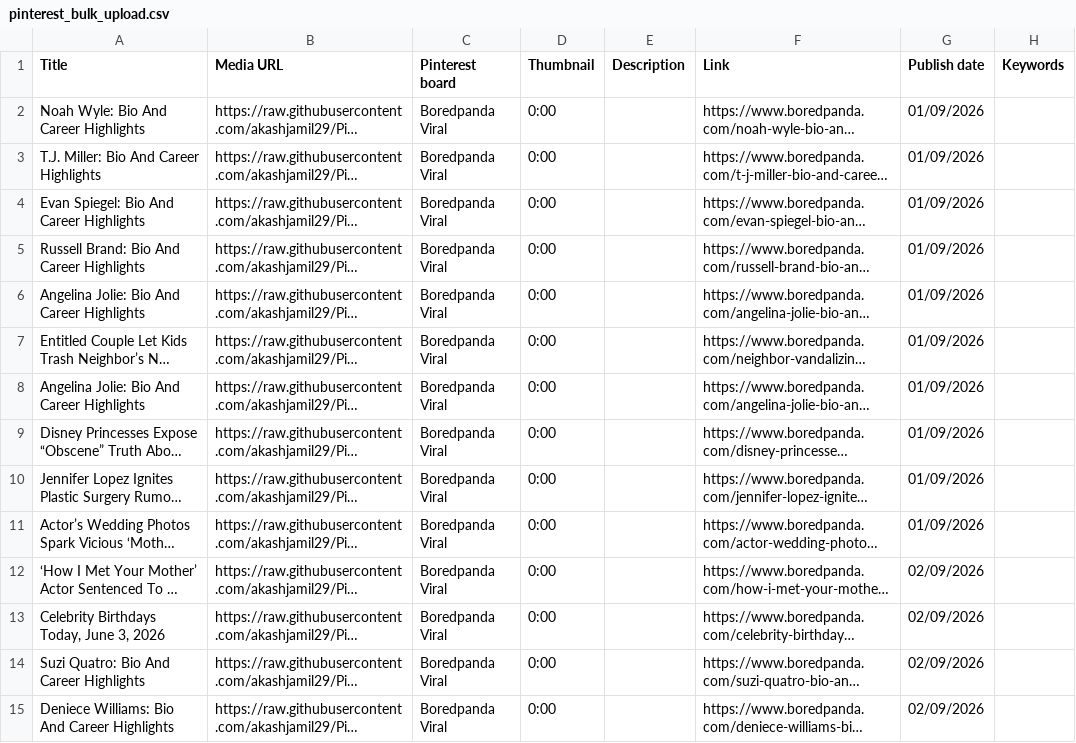
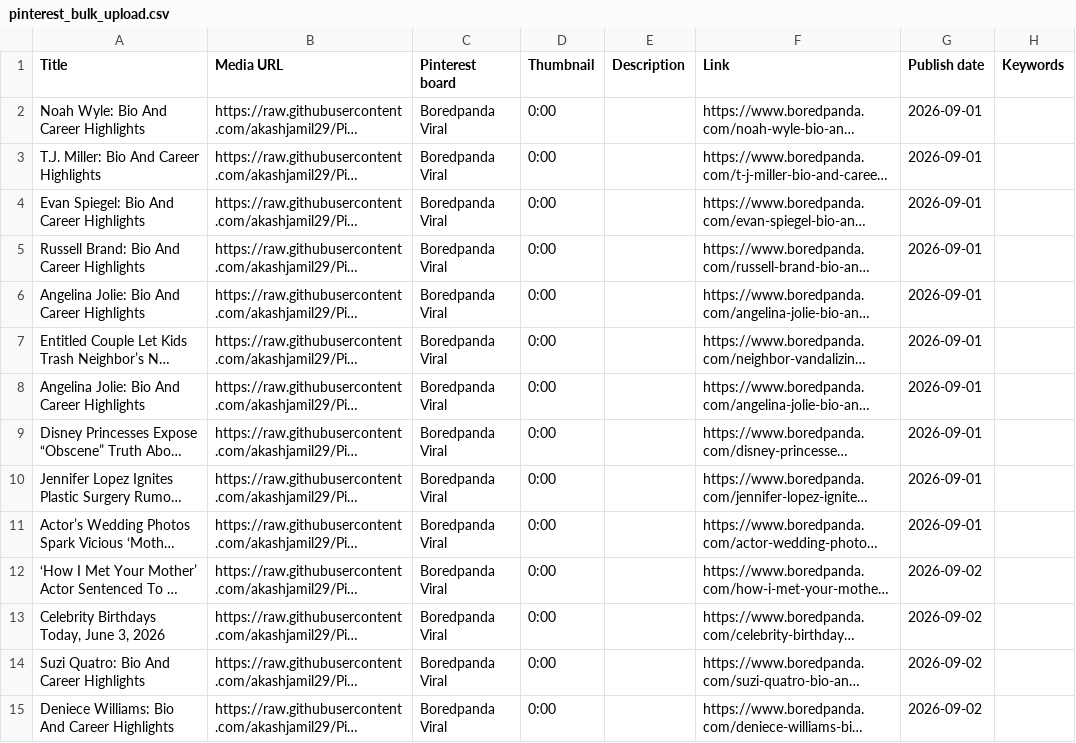
Before and after one commit to akashjamil29/Pin-Generation, a CSV file: pins/pinterest_bulk_upload.csv, drawn as a sheet; only a part is shown; long unchanged cells end in …; the diff covers the shown part only; the diff names each change by its address in the sheet, - before the commit and + after, or states it on an @@ line.

```diff
--- a/pins/pinterest_bulk_upload.csv
+++ b/pins/pinterest_bulk_upload.csv
-G2:G11 (Publish date): 01/09/2026
+G2:G11 (Publish date): 2026-09-01
-G12:G15 (Publish date): 02/09/2026
+G12:G15 (Publish date): 2026-09-02
```
Also changed, not shown: 37 edited cells elsewhere in this file, 49 other files.
